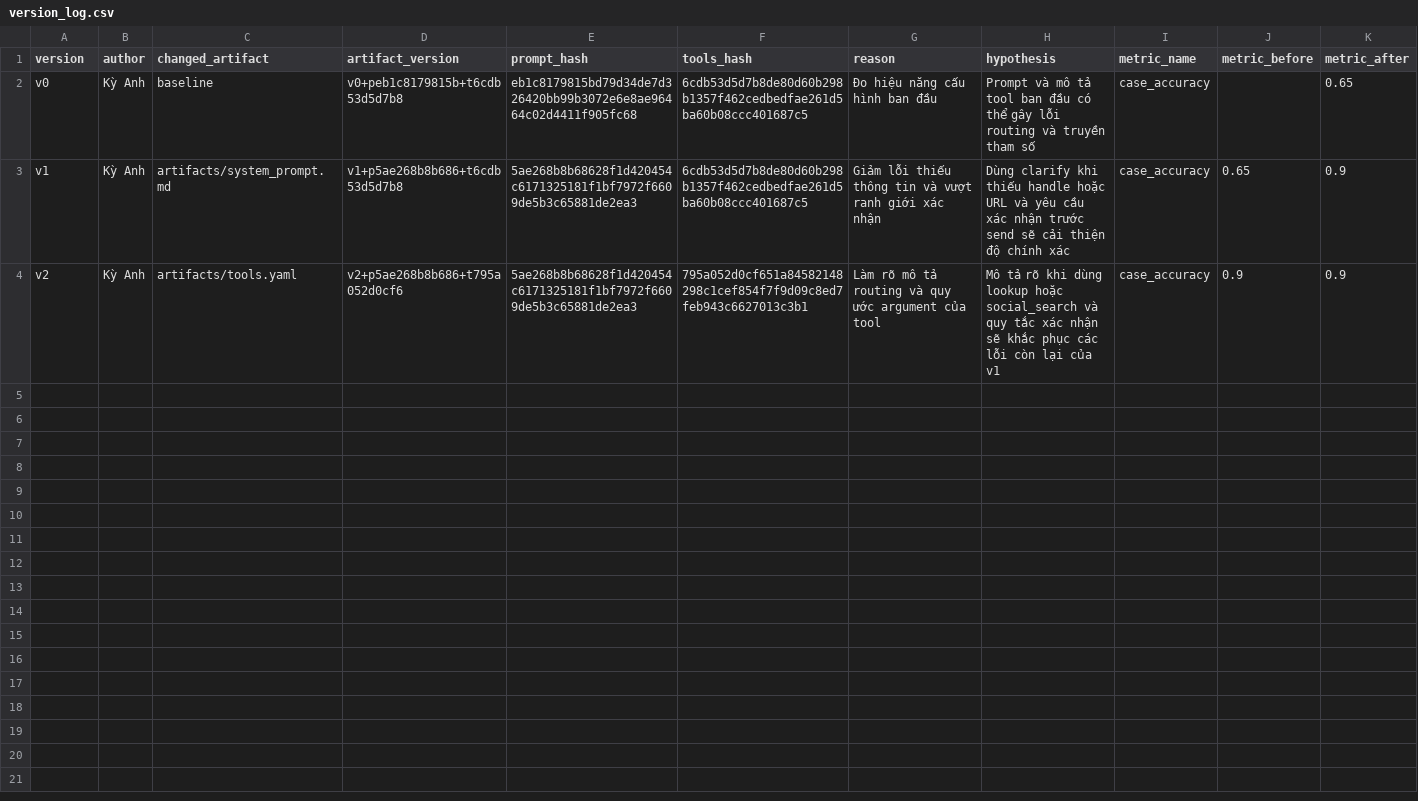
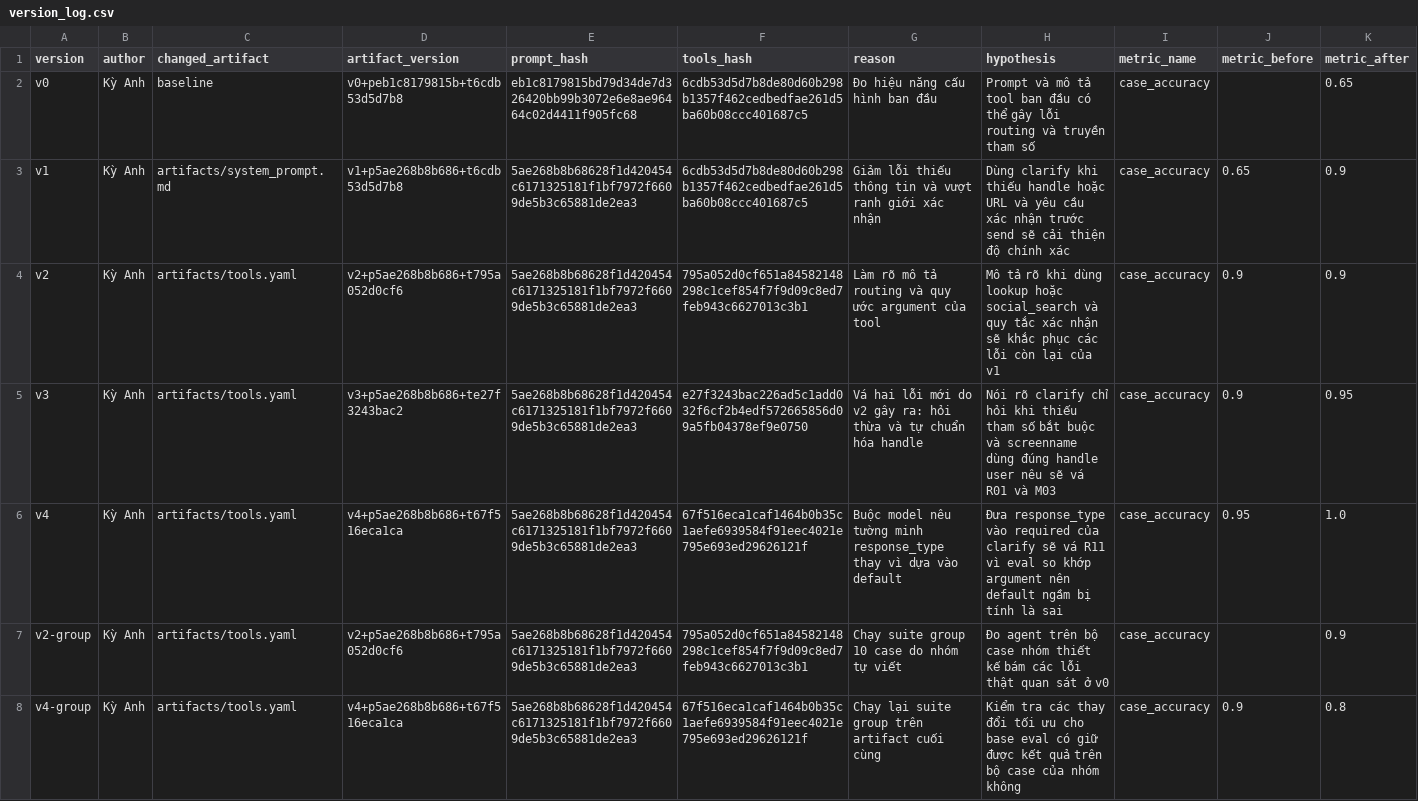
Before and after one commit to nguyenkyanh2003/DAY04_G29_E403, a CSV file: starter_v0/artifacts/version_log.csv, drawn as a sheet; only a part is shown; rows hold the shown columns only; the diff names each change by its address in the sheet, - before the commit and + after, or states it on an @@ line.

```diff
--- a/starter_v0/artifacts/version_log.csv
+++ b/starter_v0/artifacts/version_log.csv
+row 5: v3 | Kỳ Anh | artifacts/tools.yaml | v3+p5ae268b8b686+te27f3243bac2 | 5ae268b8b68628f1d420454c6171325181f1bf7972f6609de5b3c65881de2ea3 | e27f3243bac226ad5c1add032f6cf2b4edf572665856d09a5fb04378ef9e0750 | Vá hai lỗi mới do v2 gây ra: hỏi thừa và tự chuẩn hóa handle | Nói rõ clarify chỉ hỏi khi thiếu tham số bắt buộc và screenname dùng đúng handle user nêu sẽ vá R01 và M03 | case_accuracy | 0.9 | 0.95
+row 6: v4 | Kỳ Anh | artifacts/tools.yaml | v4+p5ae268b8b686+t67f516eca1ca | 5ae268b8b68628f1d420454c6171325181f1bf7972f6609de5b3c65881de2ea3 | 67f516eca1caf1464b0b35c1aefe6939584f91eec4021e795e693ed29626121f | Buộc model nêu tường minh response_type thay vì dựa vào default | Đưa response_type vào required của clarify sẽ vá R11 vì eval so khớp argument nên default ngầm bị tính là sai | case_accuracy | 0.95 | 1.0
+row 7: v2-group | Kỳ Anh | artifacts/tools.yaml | v2+p5ae268b8b686+t795a052d0cf6 | 5ae268b8b68628f1d420454c6171325181f1bf7972f6609de5b3c65881de2ea3 | 795a052d0cf651a84582148298c1cef854f7f9d09c8ed7feb943c6627013c3b1 | Chạy suite group 10 case do nhóm tự viết | Đo agent trên bộ case nhóm thiết kế bám các lỗi thật quan sát ở v0 | case_accuracy |  | 0.9
+row 8: v4-group | Kỳ Anh | artifacts/tools.yaml | v4+p5ae268b8b686+t67f516eca1ca | 5ae268b8b68628f1d420454c6171325181f1bf7972f6609de5b3c65881de2ea3 | 67f516eca1caf1464b0b35c1aefe6939584f91eec4021e795e693ed29626121f | Chạy lại suite group trên artifact cuối cùng | Kiểm tra các thay đổi tối ưu cho base eval có giữ được kết quả trên bộ case của nhóm không | case_accuracy | 0.9 | 0.8
```
Also changed, not shown: 16 other files.
